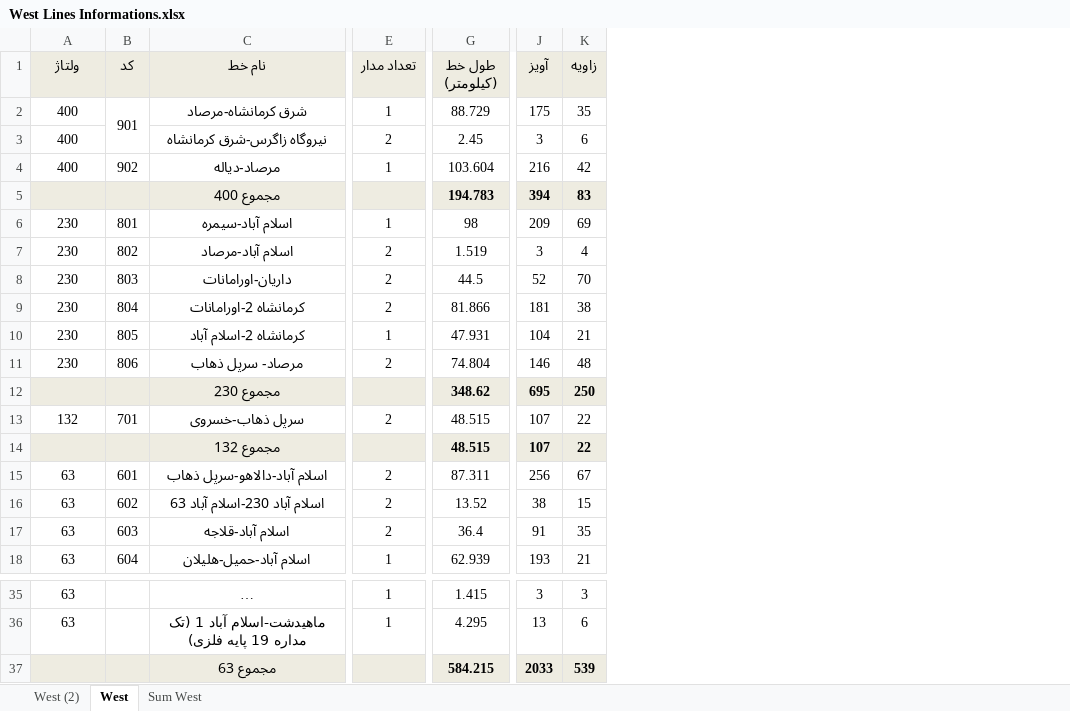
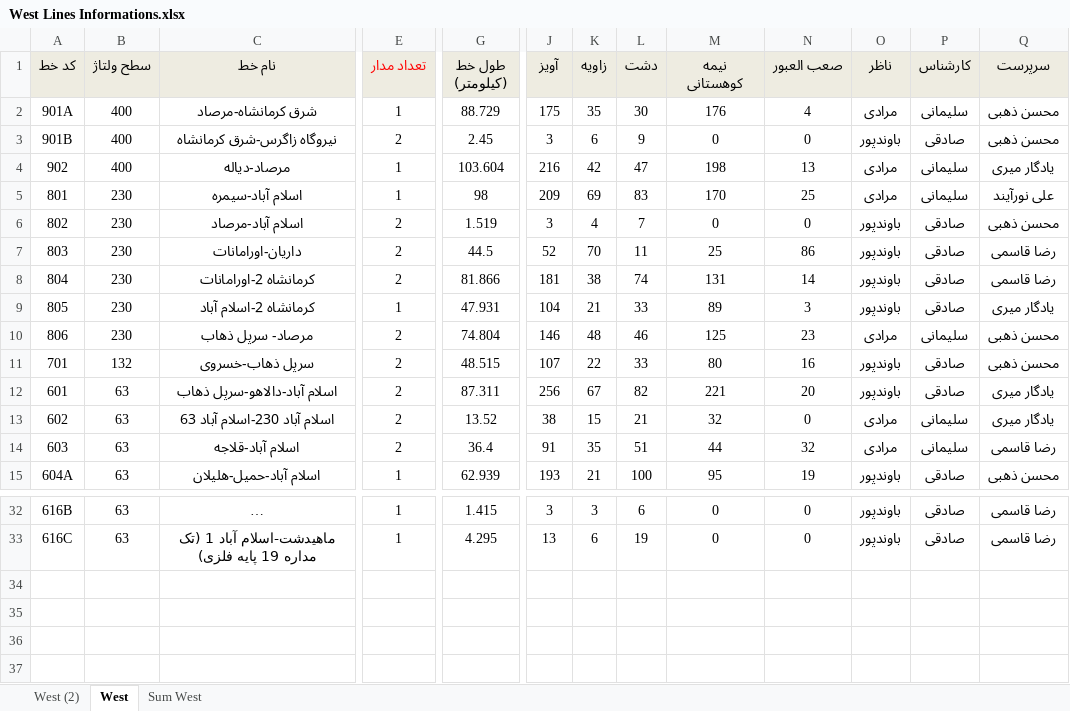
Before and after one commit to EmoradiAcc1/PowerLineApp, an Excel workbook: Data/West Lines Informations.xlsx, sheet West, drawn as a sheet; only a part is shown, gaps mark what is left out; long unchanged cells end in …; values as stored, in another font and other column widths than the file's, no borders; removed rows and columns are numbered as before the commit, all else as after; rows hold the shown columns only; the diff names each change by its address in the sheet, - before the commit and + after, or states it on an @@ line.

```diff
--- a/Data/West Lines Informations.xlsx (sheet West)
+++ b/Data/West Lines Informations.xlsx (sheet West)
+column A (کد خط), rows 2-15: 901A | 901B | 902 | 801 | 802 | 803 | 804 | 805 | 806 | 701 | 601 | 602 | 603 | 604A; rows 32-33: 616B | 616C
-column B (کد), rows 2-4: 901 |  | 902; rows 6-11: 801 | 802 | 803 | 804 | 805 | 806; row 13: 701; rows 15-18: 601 | 602 | 603 | 604
@@ column L (دشت) unhidden, rows 2-15: 30 | 9 | 47 | 83 | 7 | 11 | 74 | 33 | 46 | 33 | 82 | 21 | 51 | 100; rows 32-33: 6 | 19 @@
@@ column M (نیمه کوهستانی) unhidden, rows 2-15: 176 | 0 | 198 | 170 | 0 | 25 | 131 | 89 | 125 | 80 | 221 | 32 | 44 | 95; rows 32-33: 0 | 0 @@
@@ column N (صعب العبور) unhidden, rows 2-15: 4 | 0 | 13 | 25 | 0 | 86 | 14 | 3 | 23 | 16 | 20 | 0 | 32 | 19; rows 32-33: 0 | 0 @@
@@ column O (ناظر) unhidden, rows 2-15: مرادی | باوندپور | مرادی | مرادی | باوندپور | باوندپور | باوندپور | باوندپور | مرادی | باوندپور | باوندپور | مرادی | مرادی | باوندپور; rows 32-33: باوندپور | باوندپور @@
@@ column P (کارشناس) unhidden, rows 2-15: سلیمانی | صادقی | سلیمانی | سلیمانی | صادقی | صادقی | صادقی | صادقی | سلیمانی | صادقی | صادقی | سلیمانی | سلیمانی | صادقی; rows 32-33: صادقی | صادقی @@
@@ column Q (سرپرست) unhidden, rows 2-15: محسن ذهبی | محسن ذهبی | یادگار میری | علی نورآیند | محسن ذهبی | رضا قاسمی | رضا قاسمی | یادگار میری | محسن ذهبی | محسن ذهبی | یادگار میری | یادگار میری | رضا قاسمی | محسن ذهبی; rows 32-33: رضا قاسمی | رضا قاسمی @@
-B1: ولتاژ
+B1: سطح ولتاژ
-E1 text colour: black
+E1 text colour: #FF0000
-row 5:  |  | مجموع 400 |  | 194.783 | 394 | 83
-row 12:  |  | مجموع 230 |  | 348.62 | 695 | 250
-row 14:  |  | مجموع 132 |  | 48.515 | 107 | 22
-row 37:  |  | مجموع 63 |  | 584.215 | 2033 | 539
```
Also changed, not shown: sheet Sum West, formulas that keep their value, hidden cells, 7 other files.
